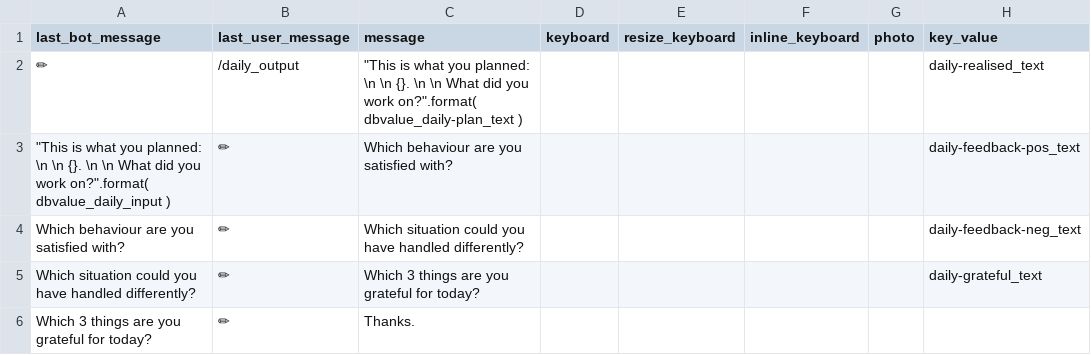
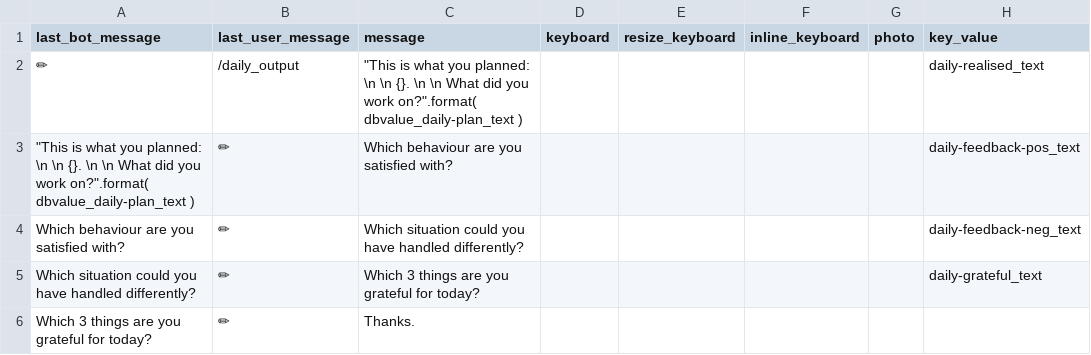
Before and after one commit to s0288/oddity_bot, a CSV file: dialogues/daily_output.csv, drawn as a sheet; only a part is shown; the diff names each change by its address in the sheet, - before the commit and + after, or states it on an @@ line.

Commit message:
fixed bugs in daily output and weekly input dialogues

```diff
--- a/dialogues/daily_output.csv
+++ b/dialogues/daily_output.csv
-A3 (last_bot_message): …work on?".format( dbvalue_daily_input )
+A3 (last_bot_message): …work on?".format( dbvalue_daily-plan_text )
```
Also changed, not shown: dialogues/weekly_input.csv.
